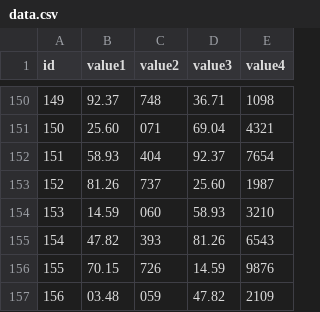
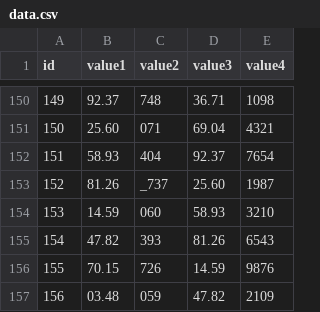
Before and after one commit to juanmilkah/mud, a CSV file: examples/data.csv, drawn as a sheet; only a part is shown, gaps mark what is left out.

```diff
--- a/examples/data.csv
+++ b/examples/data.csv
@@ -152,3 +152,3 @@ id,value1,value2,value3,value4
 151,58.93,404,92.37,7654
-152,81.26,737,25.60,1987
+152,81.26,_737,25.60,1987
 153,14.59,060,58.93,3210
```
Also changed, not shown: 3 other files.
